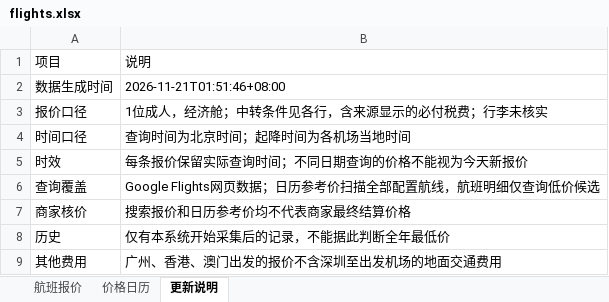
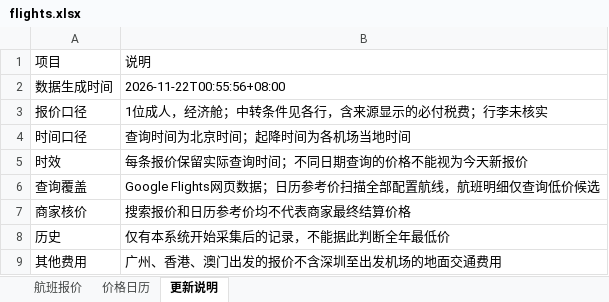
Before and after one commit to alfredzhenyu/flight-fares, an Excel workbook: flights.xlsx, sheet 更新说明, drawn as a sheet; values as stored, in another font and other column widths than the file's, no borders; the diff names each change by its address in the sheet, - before the commit and + after, or states it on an @@ line.

```diff
--- a/flights.xlsx (sheet 更新说明)
+++ b/flights.xlsx (sheet 更新说明)
-B2: 2026-11-21T01:51:46+08:00
+B2: 2026-11-22T00:55:56+08:00
```
Also changed, not shown: sheet 价格日历, sheet 航班报价, 1 other file.
